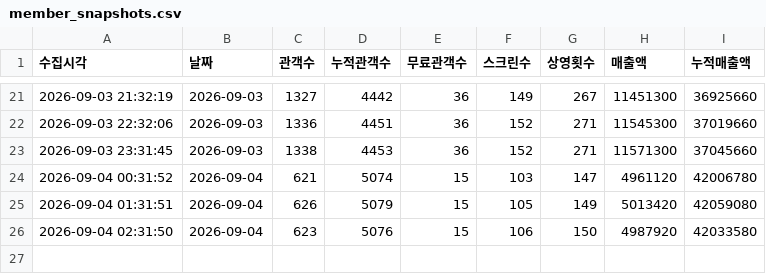
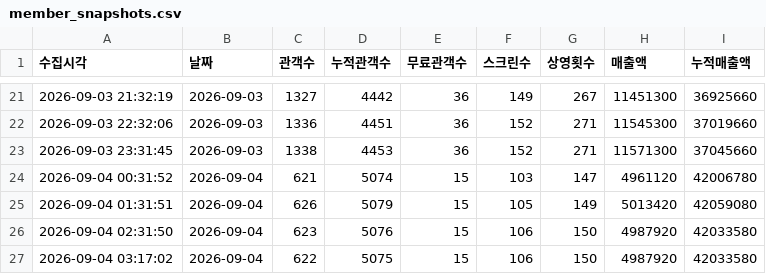
Before and after one commit to jaywhyyang/inthegrey, a CSV file: member_snapshots.csv, drawn as a sheet; only a part is shown, gaps mark what is left out.

Commit message:
data update 2026-09-04 03:17:02

```diff
--- a/member_snapshots.csv
+++ b/member_snapshots.csv
@@ -26 +26,2 @@
 2026-09-04 02:31:50,2026-09-04,623,5076,15,106,150,4987920,42033580
+2026-09-04 03:17:02,2026-09-04,622,5075,15,106,150,4987920,42033580
```
Also changed, not shown: 4 other files.
